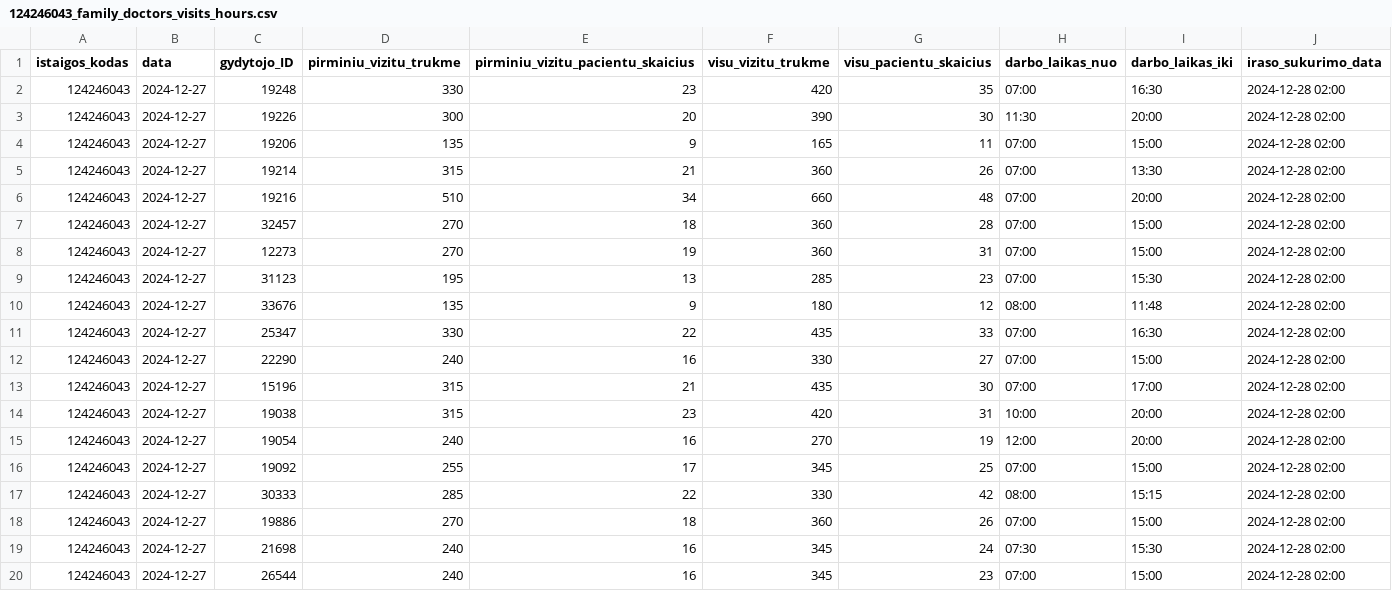
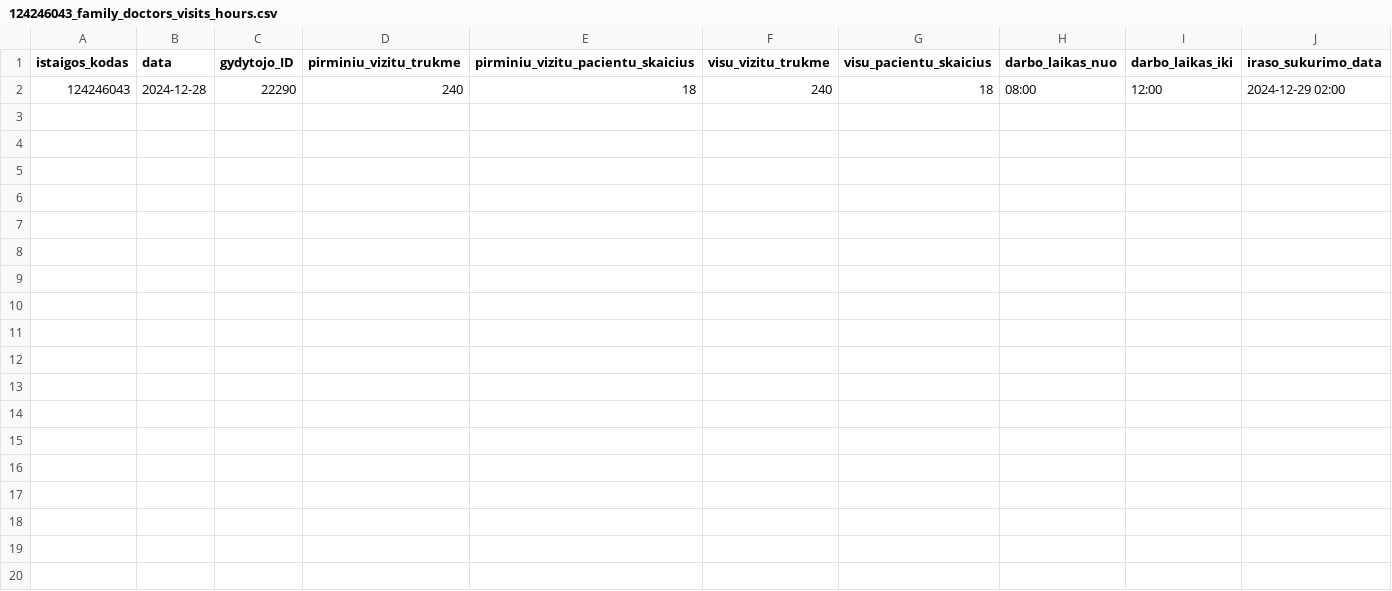
Before and after one commit to NVPgit/naujosios-vilnios-poliklinika, a CSV file: 124246043_family_doctors_visits_hours.csv, drawn as a sheet.

```diff
--- a/124246043_family_doctors_visits_hours.csv
+++ b/124246043_family_doctors_visits_hours.csv
@@ -1,20 +1,2 @@
 istaigos_kodas;data;gydytojo_ID;pirminiu_vizitu_trukme;pirminiu_vizitu_pacientu_skaicius;visu_vizitu_trukme;visu_pacientu_skaicius;darbo_laikas_nuo;darbo_laikas_iki;iraso_sukurimo_data
-124246043;2024-12-27;19248;330;23;420;35;07:00;16:30;2024-12-28 02:00
-124246043;2024-12-27;19226;300;20;390;30;11:30;20:00;2024-12-28 02:00
-124246043;2024-12-27;19206;135;9;165;11;07:00;15:00;2024-12-28 02:00
-124246043;2024-12-27;19214;315;21;360;26;07:00;13:30;2024-12-28 02:00
-124246043;2024-12-27;19216;510;34;660;48;07:00;20:00;2024-12-28 02:00
-124246043;2024-12-27;32457;270;18;360;28;07:00;15:00;2024-12-28 02:00
-124246043;2024-12-27;12273;270;19;360;31;07:00;15:00;2024-12-28 02:00
-124246043;2024-12-27;31123;195;13;285;23;07:00;15:30;2024-12-28 02:00
-124246043;2024-12-27;33676;135;9;180;12;08:00;11:48;2024-12-28 02:00
-124246043;2024-12-27;25347;330;22;435;33;07:00;16:30;2024-12-28 02:00
-124246043;2024-12-27;22290;240;16;330;27;07:00;15:00;2024-12-28 02:00
-124246043;2024-12-27;15196;315;21;435;30;07:00;17:00;2024-12-28 02:00
-124246043;2024-12-27;19038;315;23;420;31;10:00;20:00;2024-12-28 02:00
-124246043;2024-12-27;19054;240;16;270;19;12:00;20:00;2024-12-28 02:00
-124246043;2024-12-27;19092;255;17;345;25;07:00;15:00;2024-12-28 02:00
-124246043;2024-12-27;30333;285;22;330;42;08:00;15:15;2024-12-28 02:00
-124246043;2024-12-27;19886;270;18;360;26;07:00;15:00;2024-12-28 02:00
-124246043;2024-12-27;21698;240;16;345;24;07:30;15:30;2024-12-28 02:00
-124246043;2024-12-27;26544;240;16;345;23;07:00;15:00;2024-12-28 02:00
+124246043;2024-12-28;22290;240;18;240;18;08:00;12:00;2024-12-29 02:00
```
Also changed, not shown: 124246043_doctors_excluded.csv, 124246043_family_doctors_list.csv, 1 other file.
